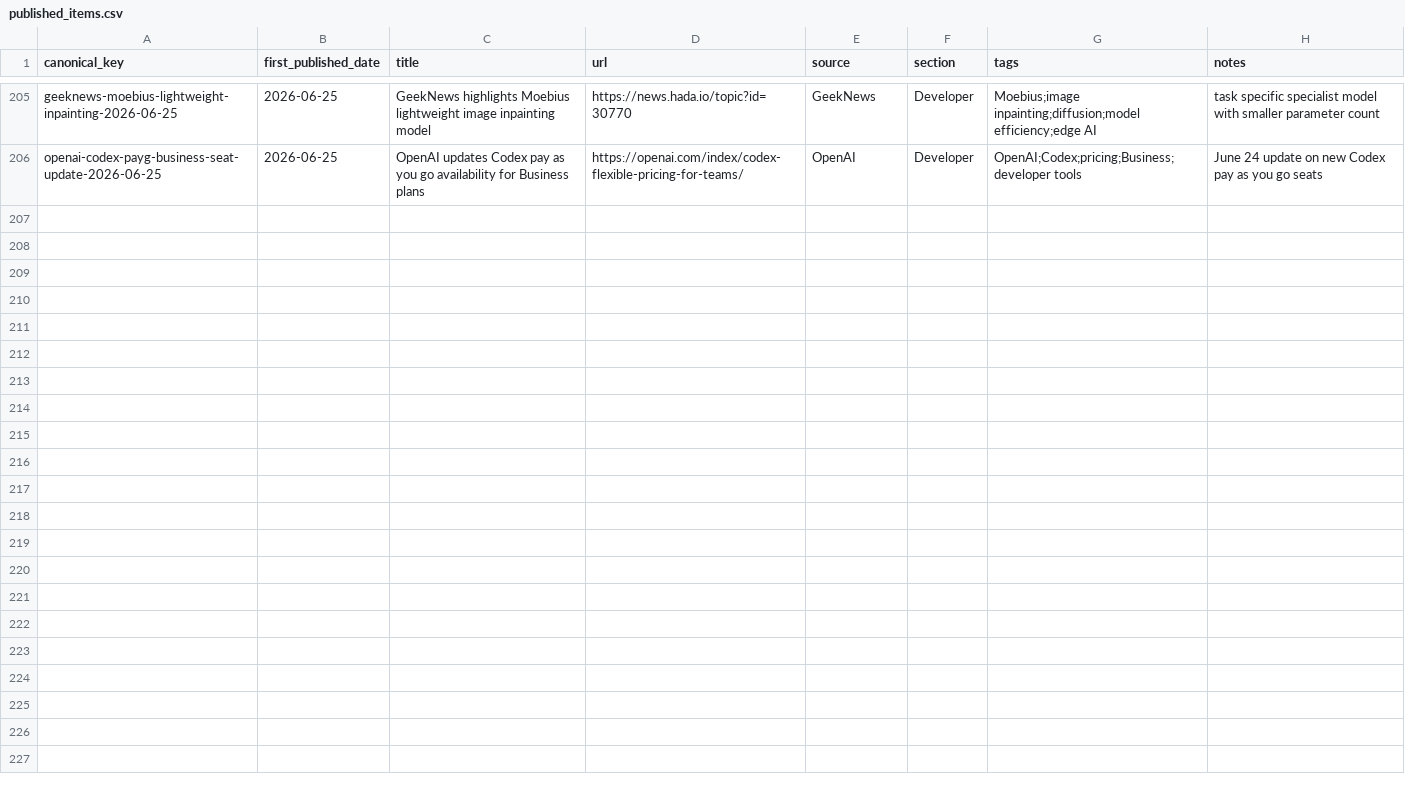
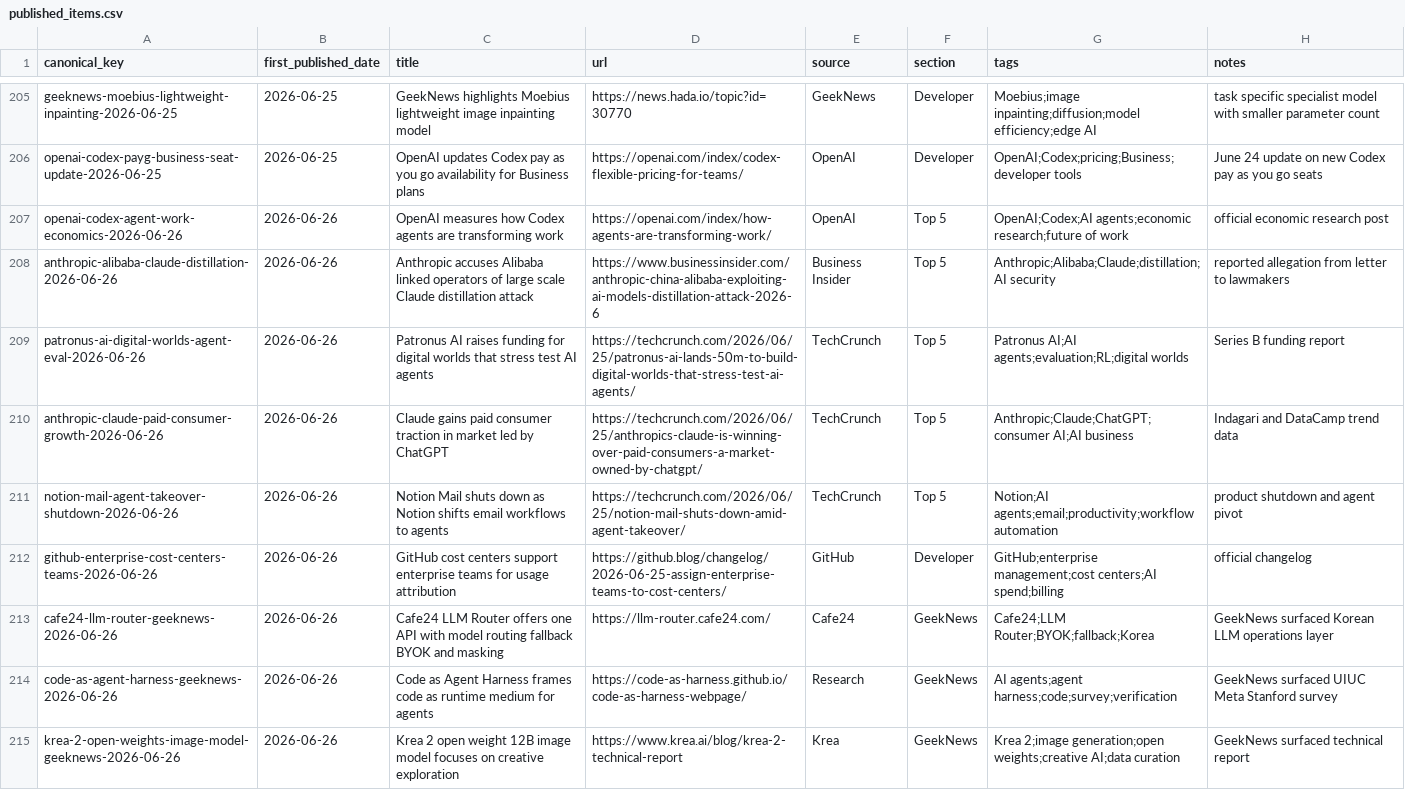
Before and after one commit to Beaten-to-it/newsNblog, a CSV file: data/published_items.csv, drawn as a sheet; only a part is shown, gaps mark what is left out; the diff covers the shown part only; the diff names each change by its address in the sheet, - before the commit and + after, or states it on an @@ line.

Commit message:
Publish 2026-06-26 [ai, ax]

```diff
--- a/data/published_items.csv
+++ b/data/published_items.csv
+row 207: openai-codex-agent-work-economics-2026-06-26 | 2026-06-26 | OpenAI measures how Codex agents are transforming work | https://openai.com/index/how-agents-are-transforming-work/ | OpenAI | Top 5 | OpenAI;Codex;AI agents;economic research;future of work | official economic research post
+row 208: anthropic-alibaba-claude-distillation-2026-06-26 | 2026-06-26 | Anthropic accuses Alibaba linked operators of large scale Claude distillation attack | https://www.businessinsider.com/anthropic-china-alibaba-exploiting-ai-models-distillation-attack-2026-6 | Business Insider | Top 5 | Anthropic;Alibaba;Claude;distillation;AI security | reported allegation from letter to lawmakers
+row 209: patronus-ai-digital-worlds-agent-eval-2026-06-26 | 2026-06-26 | Patronus AI raises funding for digital worlds that stress test AI agents | https://techcrunch.com/2026/06/25/patronus-ai-lands-50m-to-build-digital-worlds-that-stress-test-ai-agents/ | TechCrunch | Top 5 | Patronus AI;AI agents;evaluation;RL;digital worlds | Series B funding report
+row 210: anthropic-claude-paid-consumer-growth-2026-06-26 | 2026-06-26 | Claude gains paid consumer traction in market led by ChatGPT | https://techcrunch.com/2026/06/25/anthropics-claude-is-winning-over-paid-consumers-a-market-owned-by-chatgpt/ | TechCrunch | Top 5 | Anthropic;Claude;ChatGPT;consumer AI;AI business | Indagari and DataCamp trend data
+row 211: notion-mail-agent-takeover-shutdown-2026-06-26 | 2026-06-26 | Notion Mail shuts down as Notion shifts email workflows to agents | https://techcrunch.com/2026/06/25/notion-mail-shuts-down-amid-agent-takeover/ | TechCrunch | Top 5 | Notion;AI agents;email;productivity;workflow automation | product shutdown and agent pivot
+row 212: github-enterprise-cost-centers-teams-2026-06-26 | 2026-06-26 | GitHub cost centers support enterprise teams for usage attribution | https://github.blog/changelog/2026-06-25-assign-enterprise-teams-to-cost-centers/ | GitHub | Developer | GitHub;enterprise management;cost centers;AI spend;billing | official changelog
+row 213: cafe24-llm-router-geeknews-2026-06-26 | 2026-06-26 | Cafe24 LLM Router offers one API with model routing fallback BYOK and masking | https://llm-router.cafe24.com/ | Cafe24 | GeekNews | Cafe24;LLM Router;BYOK;fallback;Korea | GeekNews surfaced Korean LLM operations layer
+row 214: code-as-agent-harness-geeknews-2026-06-26 | 2026-06-26 | Code as Agent Harness frames code as runtime medium for agents | https://code-as-harness.github.io/code-as-harness-webpage/ | Research | GeekNews | AI agents;agent harness;code;survey;verification | GeekNews surfaced UIUC Meta Stanford survey
+row 215: krea-2-open-weights-image-model-geeknews-2026-06-26 | 2026-06-26 | Krea 2 open weight 12B image model focuses on creative exploration | https://www.krea.ai/blog/krea-2-technical-report | Krea | GeekNews | Krea 2;image generation;open weights;creative AI;data curation | GeekNews surfaced technical report
```
Also changed, not shown: 8 added rows elsewhere in this file, data/published_items_ax.csv, 4 other files.
